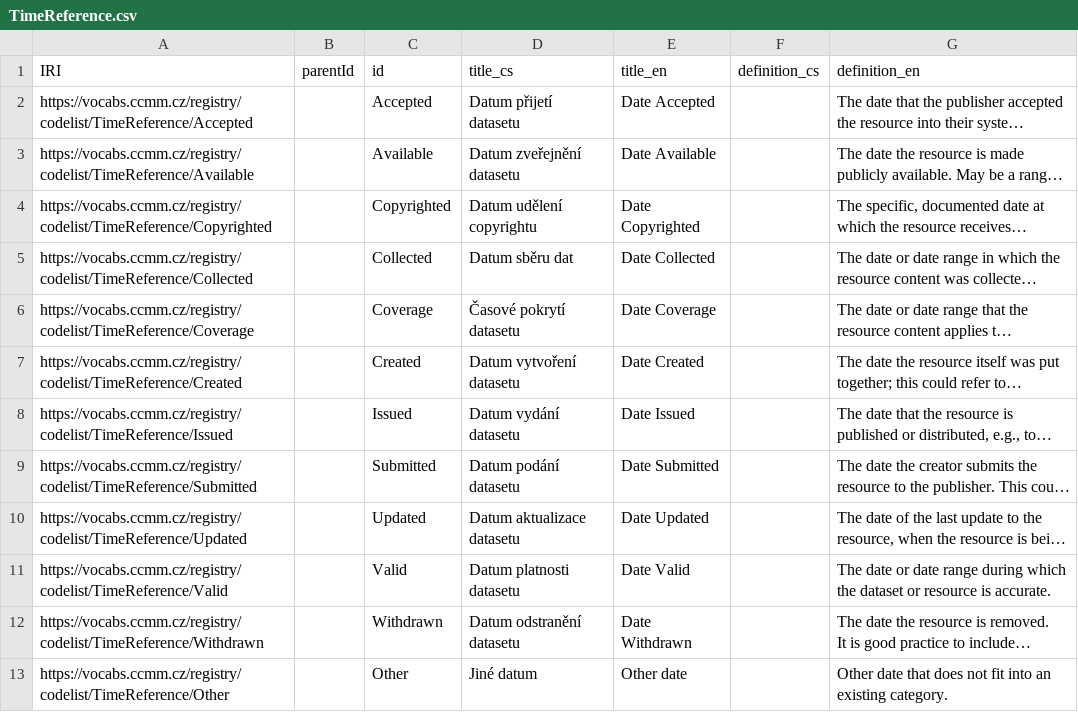
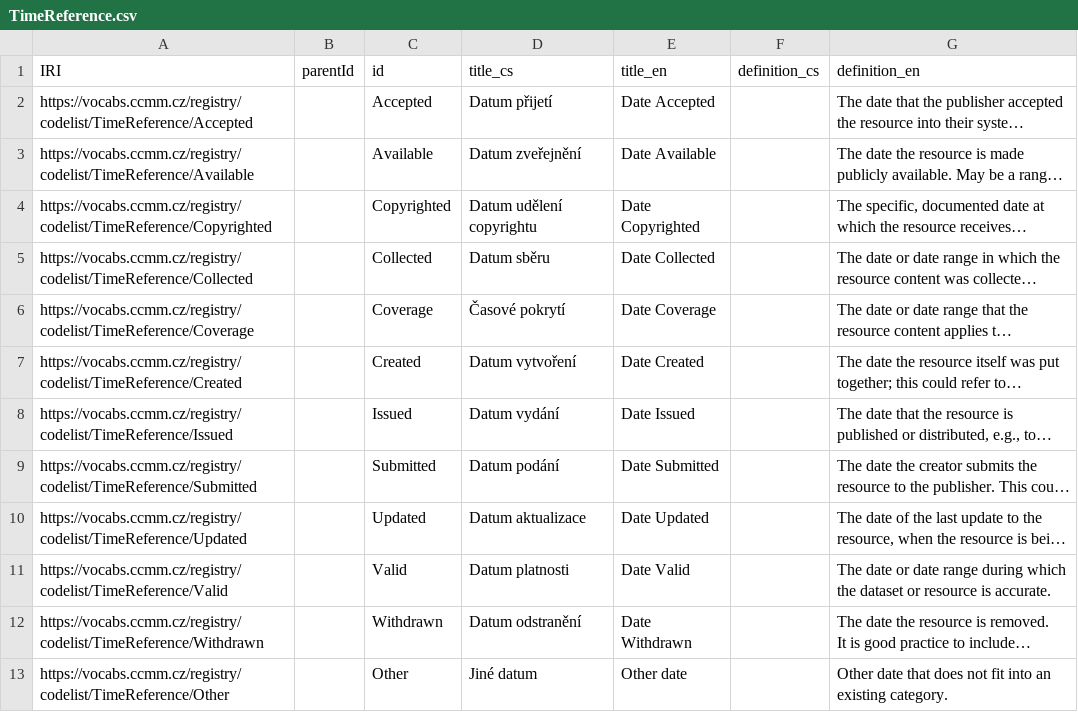
Before and after one commit to techlib/CCMM-controlled-vocab, a CSV file: TimeReference.csv, drawn as a sheet; long unchanged cells end in …; the diff names each change by its address in the sheet, - before the commit and + after, or states it on an @@ line.

Commit message:
fix(vocab): harmonize Czech TimeReference titles (remove “datasetu” and shorten “Datum sběru dat”)
- Updated TimeReference.csv to align Czech titles (title_cs) with their English equivalents.
- Removed “dataset” from all relevant titles and shortened “Datum sběru dat” to “Datum sběru”.

Changes (cs → en):
- Accepted:     "Datum přijetí datasetu"      → "Datum přijetí"
- Available:    "Datum zveřejnění datasetu"   → "Datum zveřejnění"
- Coverage:     "Časové pokrytí datasetu"     → "Časové pokrytí"
- Created:      "Datum vytvoření datasetu"    → "Datum vytvoření"
- Issued:       "Datum vydání datasetu"       → "Datum vydání"
- Submitted:    "Datum podání datasetu"       → "Datum podání"
- Updated:      "Datum aktualizace datasetu"  → "Datum aktualizace"
- Valid:        "Datum platnosti datasetu"    → "Datum platnosti"
- Withdrawn:    "Datum odstranění datasetu"   → "Datum odstranění"
- Collected:    "Datum sběru dat"             → "Datum sběru"

Unchanged:
- Copyrighted:  "Datum udělení copyrightu"
- Other:        "Jiné datum"

Rationale:
- Ensures Czech titles correspond one-to-one with English ones.
- Removes redundant dataset references to improve general usability.
- No changes to IRIs or IDs; backward compatibility preserved.

Affected file:
- registry/codelist/TimeReference.csv

```diff
--- a/TimeReference.csv
+++ b/TimeReference.csv
-D2 (title_cs): Datum přijetí datasetu
+D2 (title_cs): Datum přijetí
-D3 (title_cs): Datum zveřejnění datasetu
+D3 (title_cs): Datum zveřejnění
-D5 (title_cs): Datum sběru dat
+D5 (title_cs): Datum sběru
-D6 (title_cs): Časové pokrytí datasetu
+D6 (title_cs): Časové pokrytí
-D7 (title_cs): Datum vytvoření datasetu
+D7 (title_cs): Datum vytvoření
-D8 (title_cs): Datum vydání datasetu
+D8 (title_cs): Datum vydání
-D9 (title_cs): Datum podání datasetu
+D9 (title_cs): Datum podání
-D10 (title_cs): Datum aktualizace datasetu
+D10 (title_cs): Datum aktualizace
-D11 (title_cs): Datum platnosti datasetu
+D11 (title_cs): Datum platnosti
-D12 (title_cs): Datum odstranění datasetu
+D12 (title_cs): Datum odstranění
```
